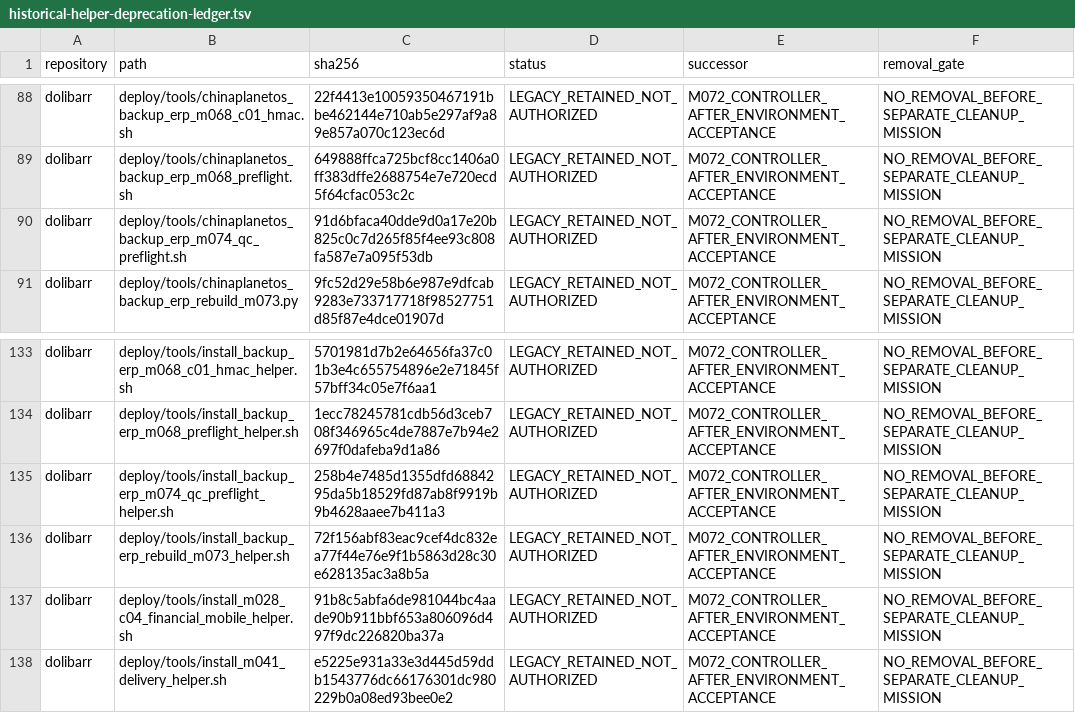
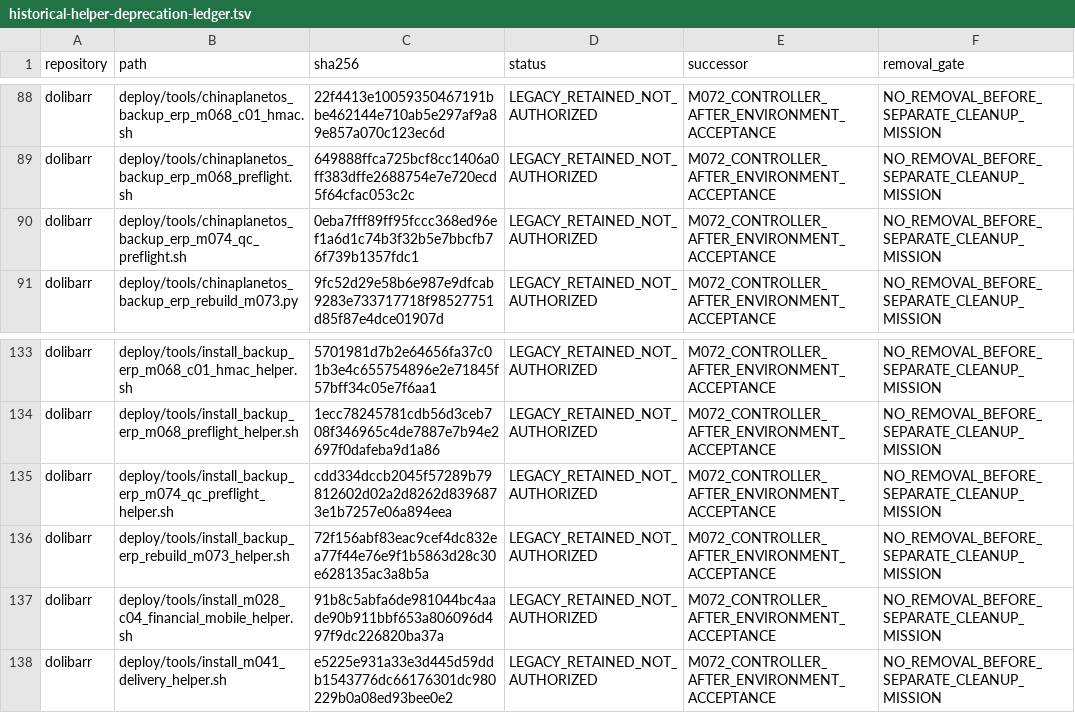
Before and after one commit to chinaplanetahmedhamed/codex-dolibarr, a TSV file: deploy/releases/m074-r08/historical-helper-deprecation-ledger.tsv, drawn as a sheet; only a part is shown, gaps mark what is left out.

```diff
--- a/deploy/releases/m074-r08/historical-helper-deprecation-ledger.tsv
+++ b/deploy/releases/m074-r08/historical-helper-deprecation-ledger.tsv
@@ -89,3 +89,3 @@ dolibarr	deploy/tools/chinaplanetos_backup_erp_m068_c01_hmac.sh	22f4413e10059350
 dolibarr	deploy/tools/chinaplanetos_backup_erp_m068_preflight.sh	649888ffca725bcf8cc1406a0ff383dffe2688754e7e720ecd5f64cfac053c2c	LEGACY_RETAINED_NOT_AUTHORIZED	M072_CONTROLLER_AFTER_ENVIRONMENT_ACCEPTANCE	NO_REMOVAL_BEFORE_SEPARATE_CLEANUP_MISSION
-dolibarr	deploy/tools/chinaplanetos_backup_erp_m074_qc_preflight.sh	91d6bfaca40dde9d0a17e20b825c0c7d265f85f4ee93c808fa587e7a095f53db	LEGACY_RETAINED_NOT_AUTHORIZED	M072_CONTROLLER_AFTER_ENVIRONMENT_ACCEPTANCE	NO_REMOVAL_BEFORE_SEPARATE_CLEANUP_MISSION
+dolibarr	deploy/tools/chinaplanetos_backup_erp_m074_qc_preflight.sh	0eba7fff89ff95fccc368ed96ef1a6d1c74b3f32b5e7bbcfb76f739b1357fdc1	LEGACY_RETAINED_NOT_AUTHORIZED	M072_CONTROLLER_AFTER_ENVIRONMENT_ACCEPTANCE	NO_REMOVAL_BEFORE_SEPARATE_CLEANUP_MISSION
 dolibarr	deploy/tools/chinaplanetos_backup_erp_rebuild_m073.py	9fc52d29e58b6e987e9dfcab9283e733717718f98527751d85f87e4dce01907d	LEGACY_RETAINED_NOT_AUTHORIZED	M072_CONTROLLER_AFTER_ENVIRONMENT_ACCEPTANCE	NO_REMOVAL_BEFORE_SEPARATE_CLEANUP_MISSION
@@ -134,3 +134,3 @@ dolibarr	deploy/tools/install_backup_erp_m068_c01_hmac_helper.sh	5701981d7b2e646
 dolibarr	deploy/tools/install_backup_erp_m068_preflight_helper.sh	1ecc78245781cdb56d3ceb708f346965c4de7887e7b94e2697f0dafeba9d1a86	LEGACY_RETAINED_NOT_AUTHORIZED	M072_CONTROLLER_AFTER_ENVIRONMENT_ACCEPTANCE	NO_REMOVAL_BEFORE_SEPARATE_CLEANUP_MISSION
-dolibarr	deploy/tools/install_backup_erp_m074_qc_preflight_helper.sh	258b4e7485d1355dfd6884295da5b18529fd87ab8f9919b9b4628aaee7b411a3	LEGACY_RETAINED_NOT_AUTHORIZED	M072_CONTROLLER_AFTER_ENVIRONMENT_ACCEPTANCE	NO_REMOVAL_BEFORE_SEPARATE_CLEANUP_MISSION
+dolibarr	deploy/tools/install_backup_erp_m074_qc_preflight_helper.sh	cdd334dccb2045f57289b79812602d02a2d8262d8396873e1b7257e06a894eea	LEGACY_RETAINED_NOT_AUTHORIZED	M072_CONTROLLER_AFTER_ENVIRONMENT_ACCEPTANCE	NO_REMOVAL_BEFORE_SEPARATE_CLEANUP_MISSION
 dolibarr	deploy/tools/install_backup_erp_rebuild_m073_helper.sh	72f156abf83eac9cef4dc832ea77f44e76e9f1b5863d28c30e628135ac3a8b5a	LEGACY_RETAINED_NOT_AUTHORIZED	M072_CONTROLLER_AFTER_ENVIRONMENT_ACCEPTANCE	NO_REMOVAL_BEFORE_SEPARATE_CLEANUP_MISSION
```
Also changed, not shown: deploy/releases/m074-r08/dolibarr.manifest.tsv, 11 other files.
